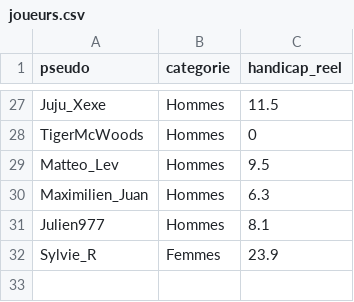
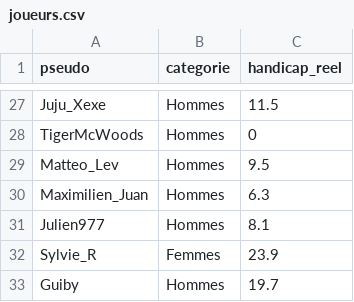
Before and after one commit to Neo1030/winter-challenge, a CSV file: config/joueurs.csv, drawn as a sheet; only a part is shown, gaps mark what is left out.

```diff
--- a/config/joueurs.csv
+++ b/config/joueurs.csv
@@ -32 +32,2 @@ Julien977;Hommes;8.1
 Sylvie_R;Femmes;23.9
+Guiby;Hommes;19.7
```
